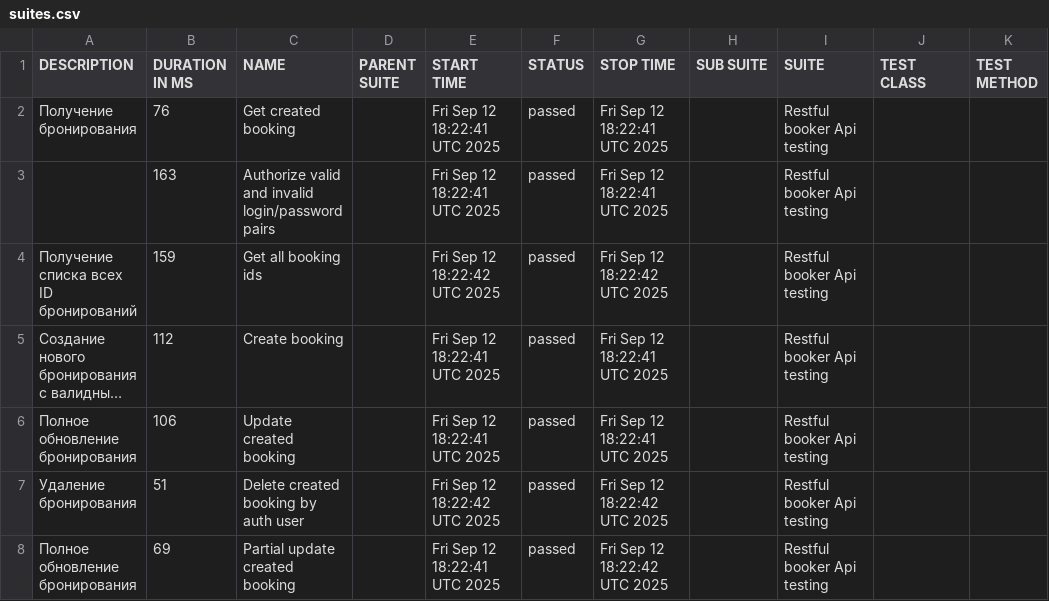
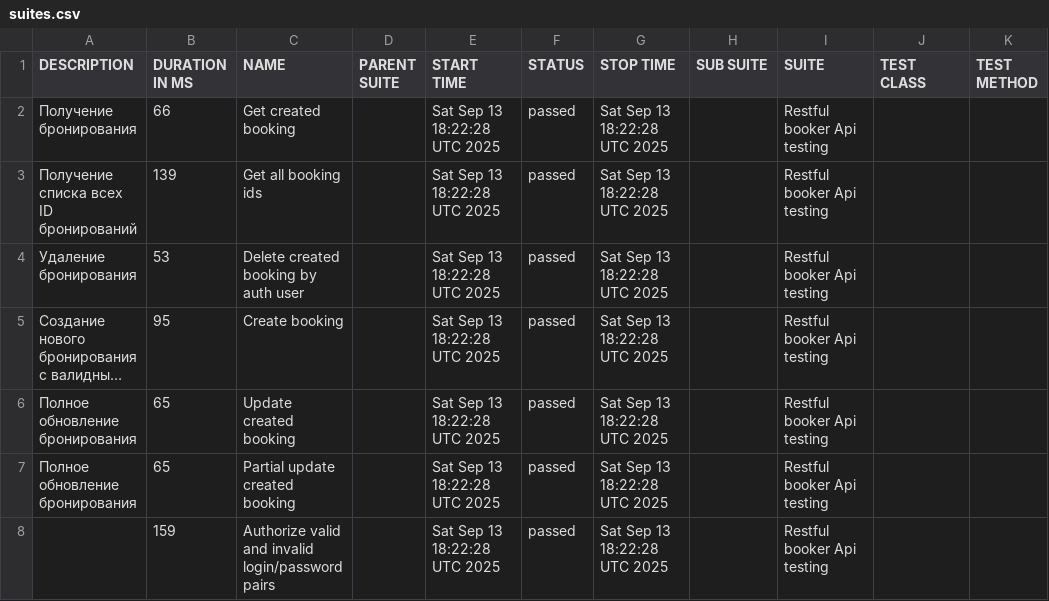
Before and after one commit to elenkaFila/Cypress-api-testing, a CSV file: data/suites.csv, drawn as a sheet; long unchanged cells end in …; removed rows and columns are numbered as before the commit, all else as after; the diff names each change by its address in the sheet, - before the commit and + after, or states it on an @@ line.

```diff
--- a/data/suites.csv
+++ b/data/suites.csv
-B2 (DURATION IN MS): 76
+B2 (DURATION IN MS): 66
-E2 (START TIME): Fri Sep 12 18:22:41 UTC 2025
+E2 (START TIME): Sat Sep 13 18:22:28 UTC 2025
-G2 (STOP TIME): Fri Sep 12 18:22:41 UTC 2025
+G2 (STOP TIME): Sat Sep 13 18:22:28 UTC 2025
-row 3:  | 163 | Authorize valid and invalid login/password pairs |  | Fri Sep 12 18:22:41 UTC 2025 | passed | Fri Sep 12 18:22:41 UTC 2025 |  | Restful booker Api testing
-B3 (DURATION IN MS): 159
+B3 (DURATION IN MS): 139
-E3 (START TIME): Fri Sep 12 18:22:42 UTC 2025
+E3 (START TIME): Sat Sep 13 18:22:28 UTC 2025
-G3 (STOP TIME): Fri Sep 12 18:22:42 UTC 2025
+G3 (STOP TIME): Sat Sep 13 18:22:28 UTC 2025
+row 4: Удаление бронирования | 53 | Delete created booking by auth user |  | Sat Sep 13 18:22:28 UTC 2025 | passed | Sat Sep 13 18:22:28 UTC 2025 |  | Restful booker Api testing
-B5 (DURATION IN MS): 112
+B5 (DURATION IN MS): 95
-E5:E6 (START TIME): Fri Sep 12 18:22:41 UTC 2025
+E5:E6 (START TIME): Sat Sep 13 18:22:28 UTC 2025
-G5:G6 (STOP TIME): Fri Sep 12 18:22:41 UTC 2025
+G5:G6 (STOP TIME): Sat Sep 13 18:22:28 UTC 2025
-B6 (DURATION IN MS): 106
+B6 (DURATION IN MS): 65
-row 7: Удаление бронирования | 51 | Delete created booking by auth user |  | Fri Sep 12 18:22:42 UTC 2025 | passed | Fri Sep 12 18:22:42 UTC 2025 |  | Restful booker Api testing
-B7 (DURATION IN MS): 69
+B7 (DURATION IN MS): 65
-E7 (START TIME): Fri Sep 12 18:22:41 UTC 2025
+E7 (START TIME): Sat Sep 13 18:22:28 UTC 2025
-G7 (STOP TIME): Fri Sep 12 18:22:42 UTC 2025
+G7 (STOP TIME): Sat Sep 13 18:22:28 UTC 2025
+row 8:  | 159 | Authorize valid and invalid login/password pairs |  | Sat Sep 13 18:22:28 UTC 2025 | passed | Sat Sep 13 18:22:28 UTC 2025 |  | Restful booker Api testing
```
Also changed, not shown: data/behaviors.csv, 28 other files.
